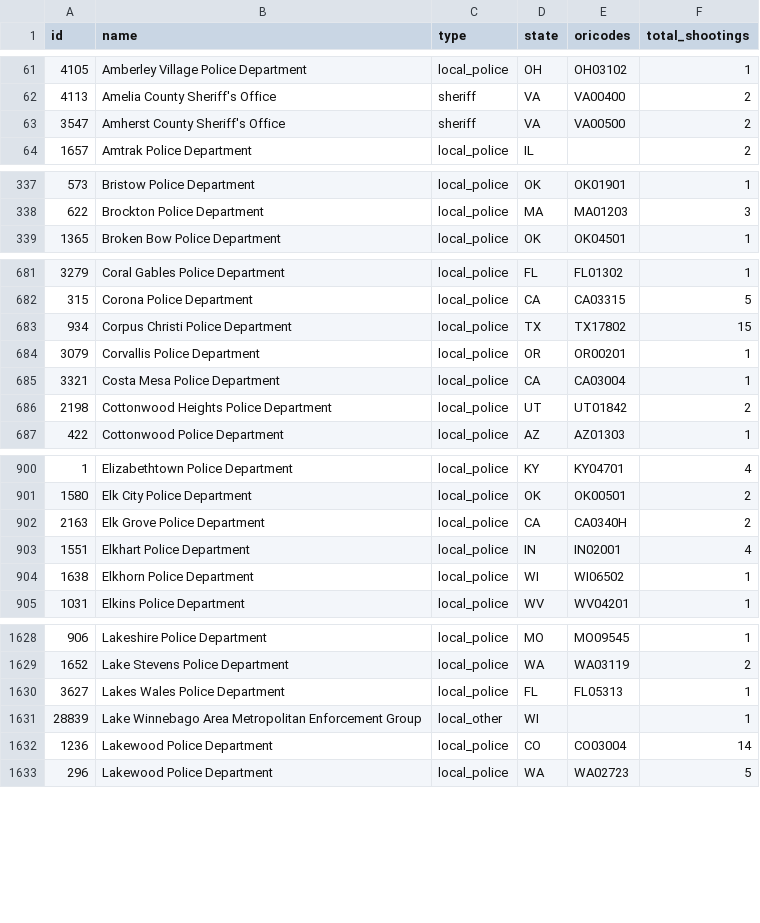
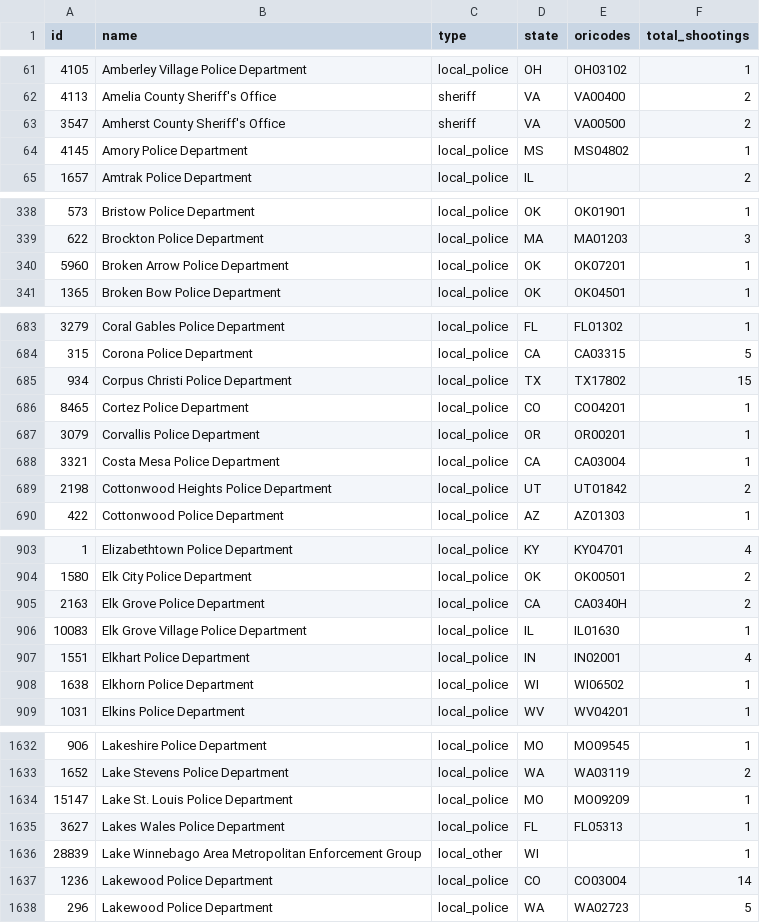
Before and after one commit to parmsam/wapoposh, a CSV file: data-raw/fatal-police-shootings-agencies_v2.csv, drawn as a sheet; only a part is shown, gaps mark what is left out; the diff covers the shown part only.

```diff
--- a/data-raw/fatal-police-shootings-agencies_v2.csv
+++ b/data-raw/fatal-police-shootings-agencies_v2.csv
@@ -63,2 +63,3 @@
 "3547","Amherst County Sheriff's Office","sheriff","VA","VA00500","2"
+"4145","Amory Police Department","local_police","MS","MS04802","1"
 "1657","Amtrak Police Department","local_police","IL","","2"
@@ -338,2 +339,3 @@
 "622","Brockton Police Department","local_police","MA","MA01203","3"
+"5960","Broken Arrow Police Department","local_police","OK","OK07201","1"
 "1365","Broken Bow Police Department","local_police","OK","OK04501","1"
@@ -683,2 +685,3 @@
 "934","Corpus Christi Police Department","local_police","TX","TX17802","15"
+"8465","Cortez Police Department","local_police","CO","CO04201","1"
 "3079","Corvallis Police Department","local_police","OR","OR00201","1"
@@ -902,2 +905,3 @@
 "2163","Elk Grove Police Department","local_police","CA","CA0340H","2"
+"10083","Elk Grove Village Police Department","local_police","IL","IL01630","1"
 "1551","Elkhart Police Department","local_police","IN","IN02001","4"
@@ -1629,2 +1633,3 @@
 "1652","Lake Stevens Police Department","local_police","WA","WA03119","2"
+"15147","Lake St. Louis Police Department","local_police","MO","MO09209","1"
 "3627","Lakes Wales Police Department","local_police","FL","FL05313","1"
```
Also changed, not shown: 1 added row and 21 edited cells elsewhere in this file, 3 other files.
